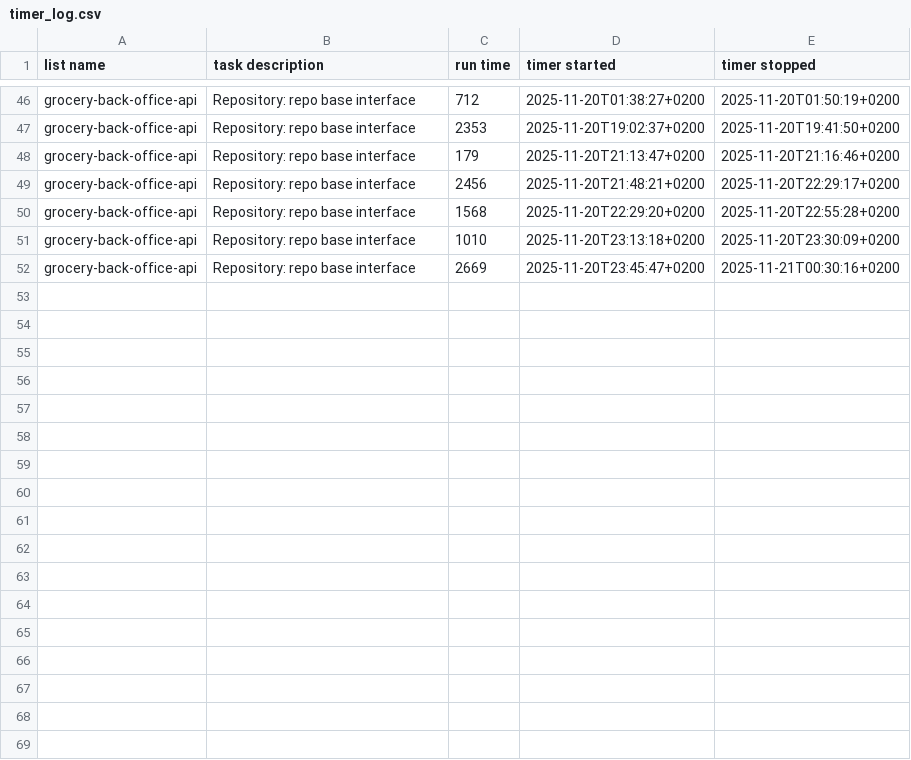
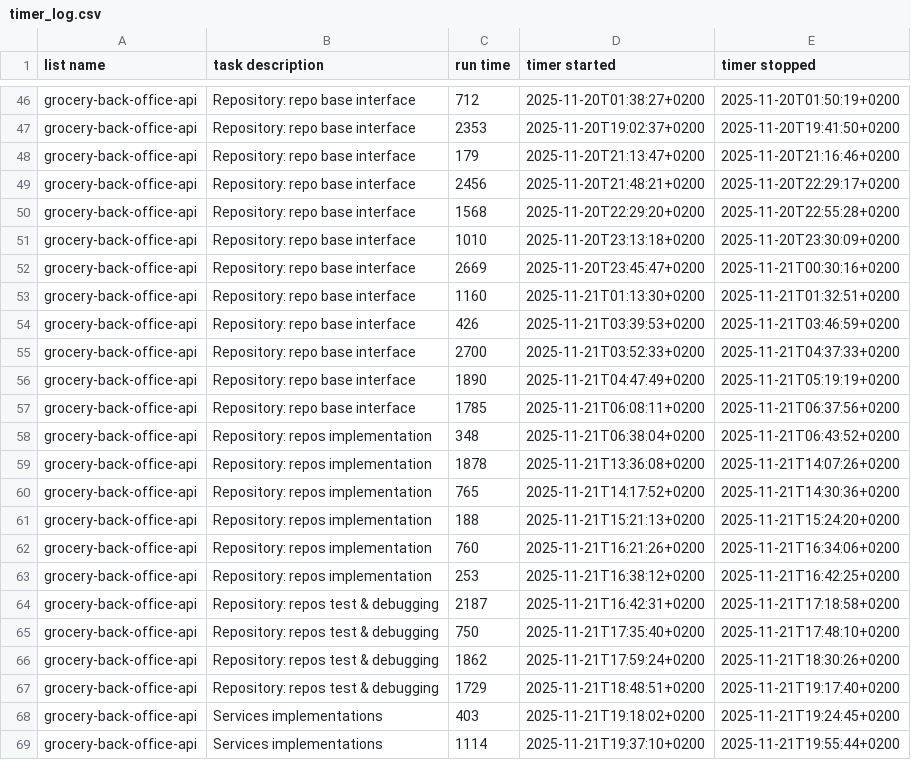
Before and after one commit to Mohammed4mach/grocery-back-office-api, a CSV file: assets/timer_log.csv, drawn as a sheet; only a part is shown, gaps mark what is left out; the diff names each change by its address in the sheet, - before the commit and + after, or states it on an @@ line.

Commit message:
feat: repository base interface
Build repository base interface, and test it to the integration level
(API) level

```diff
--- a/assets/timer_log.csv
+++ b/assets/timer_log.csv
+row 53: grocery-back-office-api | Repository: repo base interface | 1160 | 2025-11-21T01:13:30+0200 | 2025-11-21T01:32:51+0200
+row 54: grocery-back-office-api | Repository: repo base interface | 426 | 2025-11-21T03:39:53+0200 | 2025-11-21T03:46:59+0200
+row 55: grocery-back-office-api | Repository: repo base interface | 2700 | 2025-11-21T03:52:33+0200 | 2025-11-21T04:37:33+0200
+row 56: grocery-back-office-api | Repository: repo base interface | 1890 | 2025-11-21T04:47:49+0200 | 2025-11-21T05:19:19+0200
+row 57: grocery-back-office-api | Repository: repo base interface | 1785 | 2025-11-21T06:08:11+0200 | 2025-11-21T06:37:56+0200
+row 58: grocery-back-office-api | Repository: repos implementation | 348 | 2025-11-21T06:38:04+0200 | 2025-11-21T06:43:52+0200
+row 59: grocery-back-office-api | Repository: repos implementation | 1878 | 2025-11-21T13:36:08+0200 | 2025-11-21T14:07:26+0200
+row 60: grocery-back-office-api | Repository: repos implementation | 765 | 2025-11-21T14:17:52+0200 | 2025-11-21T14:30:36+0200
+row 61: grocery-back-office-api | Repository: repos implementation | 188 | 2025-11-21T15:21:13+0200 | 2025-11-21T15:24:20+0200
+row 62: grocery-back-office-api | Repository: repos implementation | 760 | 2025-11-21T16:21:26+0200 | 2025-11-21T16:34:06+0200
+row 63: grocery-back-office-api | Repository: repos implementation | 253 | 2025-11-21T16:38:12+0200 | 2025-11-21T16:42:25+0200
+row 64: grocery-back-office-api | Repository: repos test & debugging | 2187 | 2025-11-21T16:42:31+0200 | 2025-11-21T17:18:58+0200
+row 65: grocery-back-office-api | Repository: repos test & debugging | 750 | 2025-11-21T17:35:40+0200 | 2025-11-21T17:48:10+0200
+row 66: grocery-back-office-api | Repository: repos test & debugging | 1862 | 2025-11-21T17:59:24+0200 | 2025-11-21T18:30:26+0200
+row 67: grocery-back-office-api | Repository: repos test & debugging | 1729 | 2025-11-21T18:48:51+0200 | 2025-11-21T19:17:40+0200
+row 68: grocery-back-office-api | Services implementations | 403 | 2025-11-21T19:18:02+0200 | 2025-11-21T19:24:45+0200
+row 69: grocery-back-office-api | Services implementations | 1114 | 2025-11-21T19:37:10+0200 | 2025-11-21T19:55:44+0200
```
Also changed, not shown: 34 other files.
